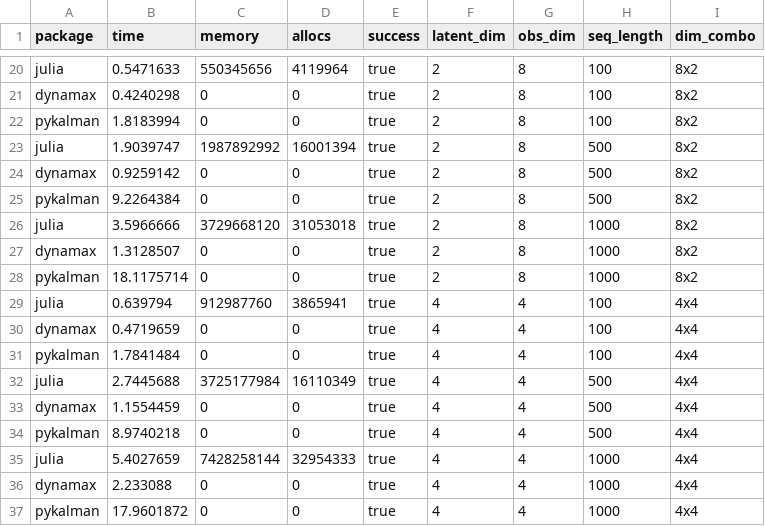
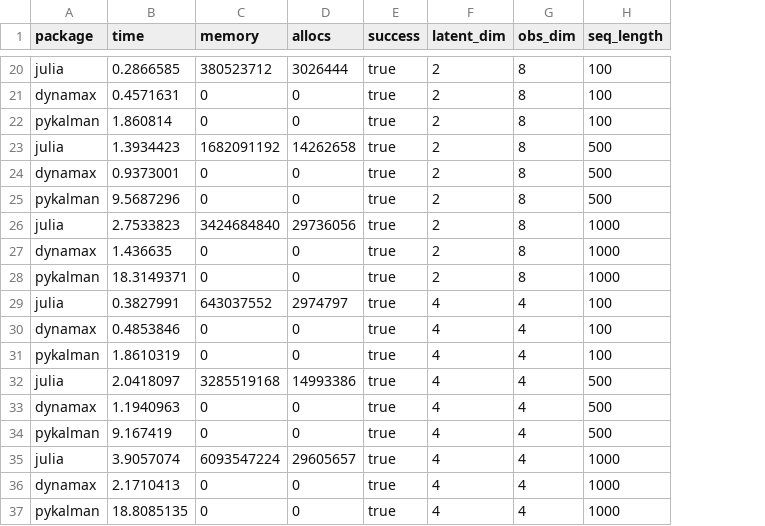
Before and after one commit to depasquale-lab/StateSpaceDynamics.jl, a CSV file: benchmarking/lds_benchmark_results.csv, drawn as a sheet; only a part is shown, gaps mark what is left out; the diff covers the shown part only; the diff names each change by its address in the sheet, - before the commit and + after, or states it on an @@ line.

```diff
--- a/benchmarking/lds_benchmark_results.csv
+++ b/benchmarking/lds_benchmark_results.csv
-column I (dim_combo), rows 20-37: 8x2 | 8x2 | 8x2 | 8x2 | 8x2 | 8x2 | 8x2 | 8x2 | 8x2 | 4x4 | 4x4 | 4x4 | 4x4 | 4x4 | 4x4 | 4x4 | 4x4 | 4x4
-B20 (time): 0.5471633
+B20 (time): 0.2866585
-C20 (memory): 550345656
+C20 (memory): 380523712
-D20 (allocs): 4119964
+D20 (allocs): 3026444
-B21 (time): 0.4240298
+B21 (time): 0.4571631
-B22 (time): 1.8183994
+B22 (time): 1.860814
-B23 (time): 1.9039747
+B23 (time): 1.3934423
-C23 (memory): 1987892992
+C23 (memory): 1682091192
-D23 (allocs): 16001394
+D23 (allocs): 14262658
-B24 (time): 0.9259142
+B24 (time): 0.9373001
-B25 (time): 9.2264384
+B25 (time): 9.5687296
-B26 (time): 3.5966666
+B26 (time): 2.7533823
-C26 (memory): 3729668120
+C26 (memory): 3424684840
-D26 (allocs): 31053018
+D26 (allocs): 29736056
-B27 (time): 1.3128507
+B27 (time): 1.436635
-B28 (time): 18.1175714
+B28 (time): 18.3149371
-B29 (time): 0.639794
+B29 (time): 0.3827991
-C29 (memory): 912987760
+C29 (memory): 643037552
-D29 (allocs): 3865941
+D29 (allocs): 2974797
-B30 (time): 0.4719659
+B30 (time): 0.4853846
-B31 (time): 1.7841484
+B31 (time): 1.8610319
-B32 (time): 2.7445688
+B32 (time): 2.0418097
-C32 (memory): 3725177984
+C32 (memory): 3285519168
-D32 (allocs): 16110349
+D32 (allocs): 14993386
-B33 (time): 1.1554459
+B33 (time): 1.1940963
-B34 (time): 8.9740218
+B34 (time): 9.167419
-B35 (time): 5.4027659
+B35 (time): 3.9057074
-C35 (memory): 7428258144
+C35 (memory): 6093547224
-D35 (allocs): 32954333
+D35 (allocs): 29605657
-B36 (time): 2.233088
+B36 (time): 2.1710413
-B37 (time): 17.9601872
+B37 (time): 18.8085135
```
Also changed, not shown: 60 edited cells elsewhere in this file, 9 other files.
